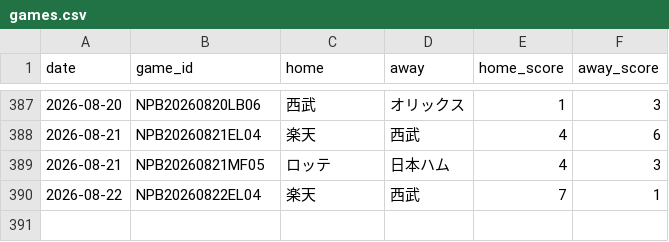
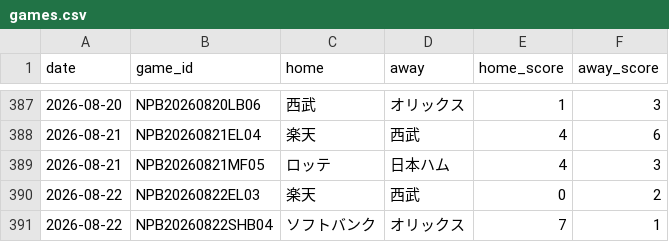
Before and after one commit to hrt2223/npb-elo, a CSV file: npb/2026/output/pacific/games.csv, drawn as a sheet; only a part is shown, gaps mark what is left out.

```diff
--- a/npb/2026/output/pacific/games.csv
+++ b/npb/2026/output/pacific/games.csv
@@ -389,2 +389,3 @@
 2026-08-21,NPB20260821MF05,ロッテ,日本ハム,4,3
-2026-08-22,NPB20260822EL04,楽天,西武,7,1
+2026-08-22,NPB20260822EL03,楽天,西武,0,2
+2026-08-22,NPB20260822SHB04,ソフトバンク,オリックス,7,1
```
Also changed, not shown: npb/2026/game_results_jp_2026.csv, npb/2026/output/central/elo_by_game.csv, 32 other files.
